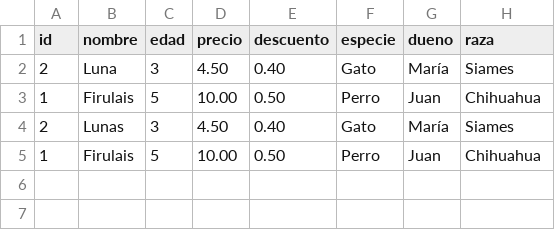
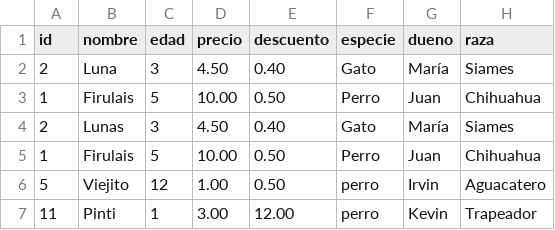
Before and after one commit to IrvinTM/parcialFinal, a CSV file: pacientes.csv, drawn as a sheet.

Commit message:
pantalla agregar paciente agregada

```diff
--- a/pacientes.csv
+++ b/pacientes.csv
@@ -5 +5,3 @@ id,nombre,edad,precio,descuento,especie,dueno,raza
 1,Firulais,5,10.00,0.50,Perro,Juan,Chihuahua
+5,Viejito,12,1.00,0.50,perro,Irvin,Aguacatero
+11,Pinti,1,3.00,12.00,perro,Kevin,Trapeador
```
Also changed, not shown: 15 other files.
